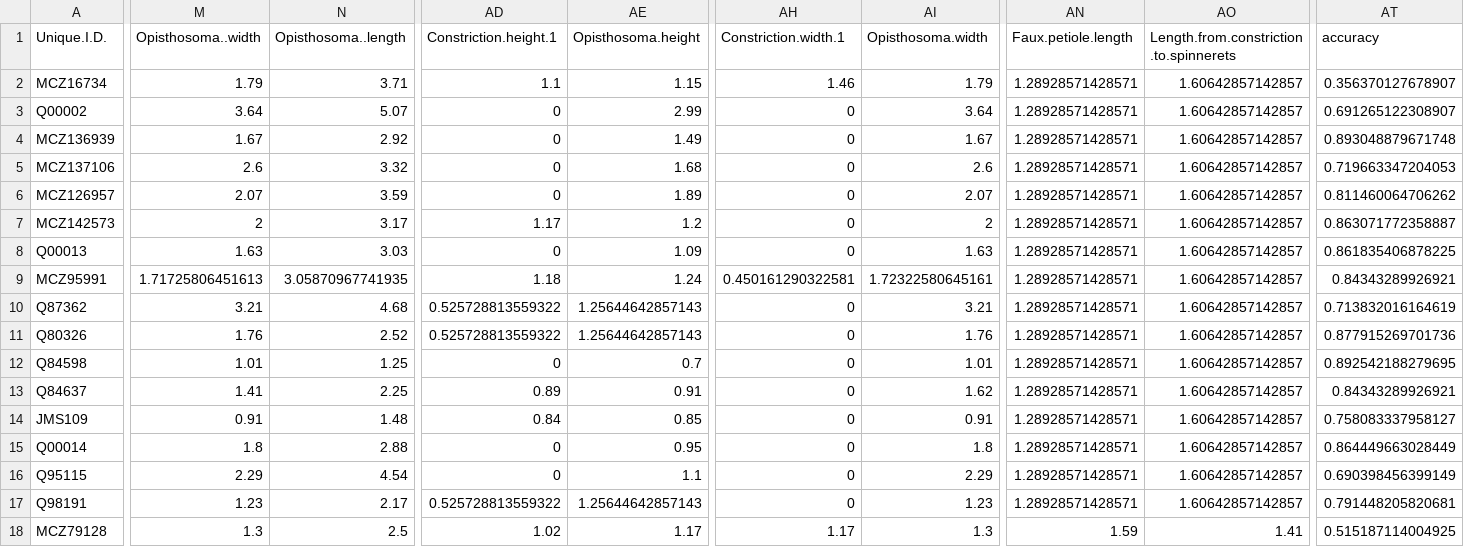
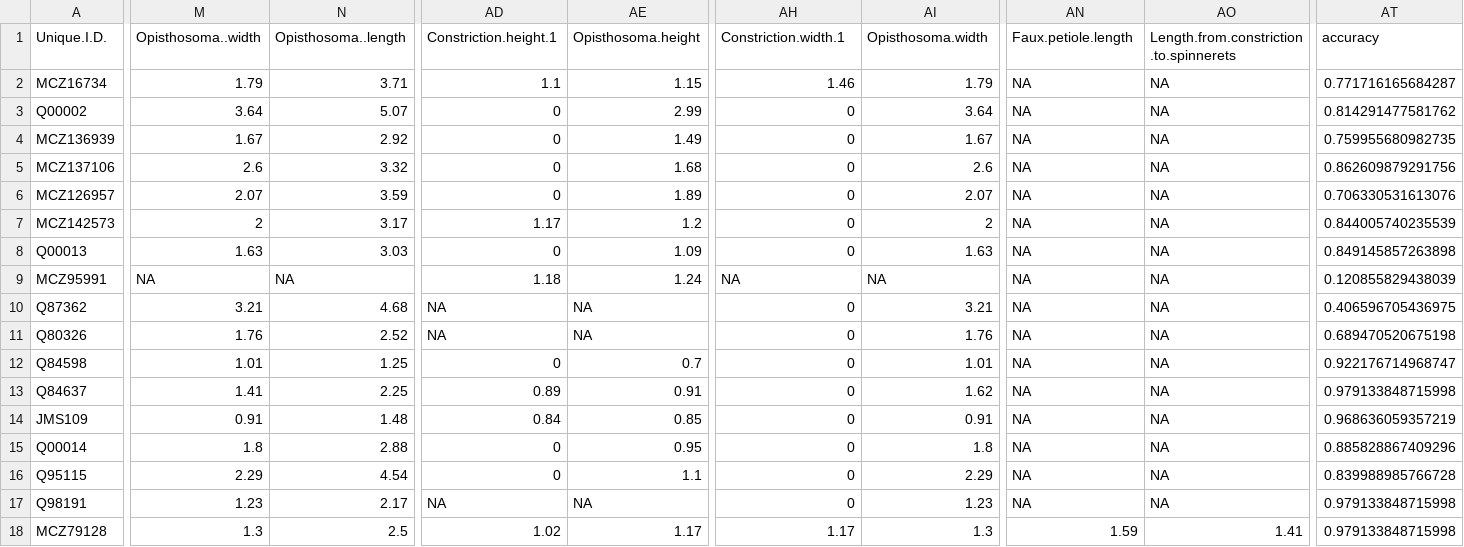
Before and after one commit to JimMcL/measuring-mimicry, a CSV file: output/Linear morphometrics-accuracy-individuals.csv, drawn as a sheet; only a part is shown, gaps mark what is left out; the diff covers the shown part only; the diff names each change by its address in the sheet, - before the commit and + after, or states it on an @@ line.

Commit message:
Restore NA values in data.

```diff
--- a/output/Linear morphometrics-accuracy-individuals.csv
+++ b/output/Linear morphometrics-accuracy-individuals.csv
-AN2:AN17 (Faux.petiole.length): 1.28928571428571
+AN2:AN17 (Faux.petiole.length): NA
-AO2:AO17: 1.60642857142857
+AO2:AO17: NA
-AT2 (accuracy): 0.356370127678907
+AT2 (accuracy): 0.771716165684287
-AT3 (accuracy): 0.691265122308907
+AT3 (accuracy): 0.814291477581762
-AT4 (accuracy): 0.893048879671748
+AT4 (accuracy): 0.759955680982735
-AT5 (accuracy): 0.719663347204053
+AT5 (accuracy): 0.862609879291756
-AT6 (accuracy): 0.811460064706262
+AT6 (accuracy): 0.706330531613076
-AT7 (accuracy): 0.863071772358887
+AT7 (accuracy): 0.844005740235539
-AT8 (accuracy): 0.861835406878225
+AT8 (accuracy): 0.849145857263898
-M9 (Opisthosoma..width): 1.71725806451613
+M9 (Opisthosoma..width): NA
-N9 (Opisthosoma..length): 3.05870967741935
+N9 (Opisthosoma..length): NA
-AH9 (Constriction.width.1): 0.450161290322581
+AH9 (Constriction.width.1): NA
-AI9 (Opisthosoma.width): 1.72322580645161
+AI9 (Opisthosoma.width): NA
-AT9 (accuracy): 0.84343289926921
+AT9 (accuracy): 0.120855829438039
-AD10:AD11 (Constriction.height.1): 0.525728813559322
+AD10:AD11 (Constriction.height.1): NA
-AE10:AE11 (Opisthosoma.height): 1.25644642857143
+AE10:AE11 (Opisthosoma.height): NA
-AT10 (accuracy): 0.713832016164619
+AT10 (accuracy): 0.406596705436975
-AT11 (accuracy): 0.877915269701736
+AT11 (accuracy): 0.689470520675198
-AT12 (accuracy): 0.892542188279695
+AT12 (accuracy): 0.922176714968747
-AT13 (accuracy): 0.84343289926921
+AT13 (accuracy): 0.979133848715998
-AT14 (accuracy): 0.758083337958127
+AT14 (accuracy): 0.968636059357219
-AT15 (accuracy): 0.864449663028449
+AT15 (accuracy): 0.885828867409296
-AT16 (accuracy): 0.690398456399149
+AT16 (accuracy): 0.839988985766728
-AD17 (Constriction.height.1): 0.525728813559322
+AD17 (Constriction.height.1): NA
-AE17 (Opisthosoma.height): 1.25644642857143
+AE17 (Opisthosoma.height): NA
-AT17 (accuracy): 0.791448205820681
+AT17 (accuracy): 0.979133848715998
-AT18 (accuracy): 0.515187114004925
+AT18 (accuracy): 0.979133848715998
```
Also changed, not shown: 126 edited cells elsewhere in this file, output/Linear morphometrics-accuracy-species.csv.
